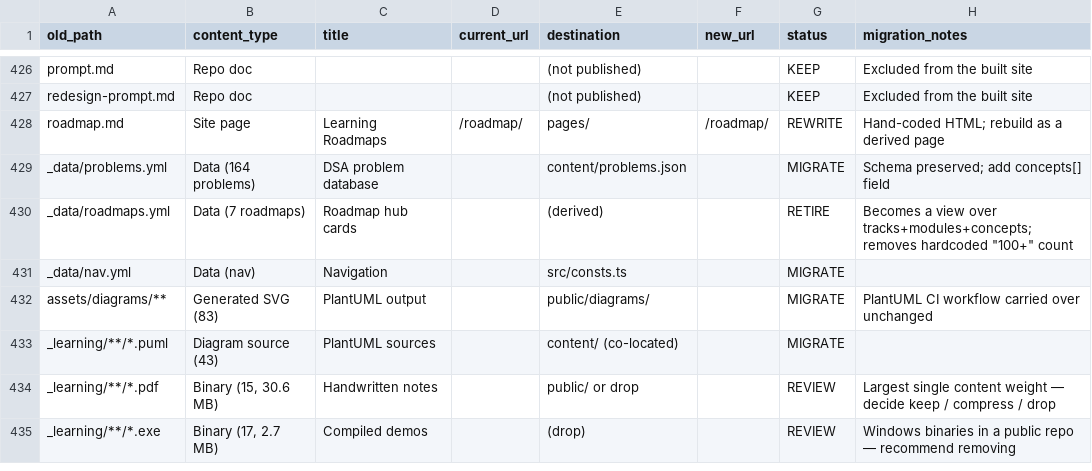
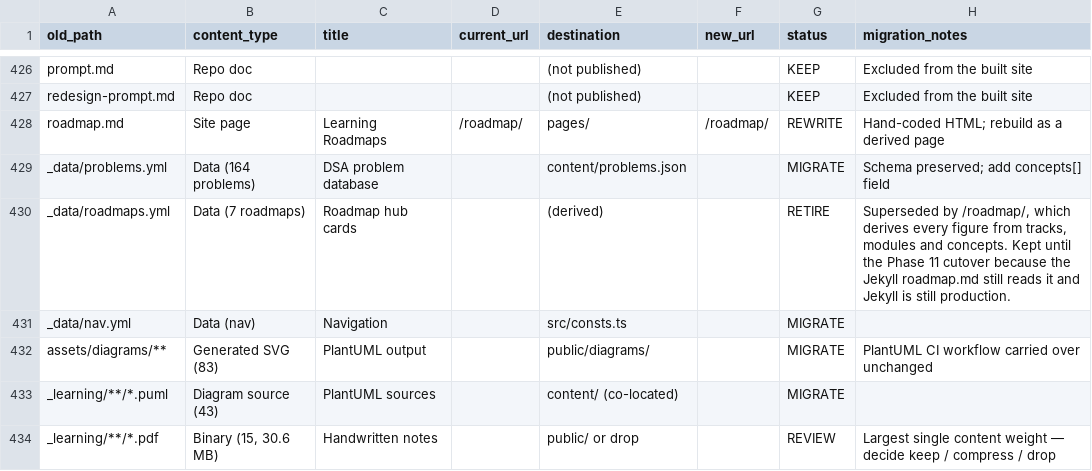
Before and after one commit to Ajay3007/Ajay3007.github.io, a CSV file: MIGRATION_INVENTORY.csv, drawn as a sheet; only a part is shown, gaps mark what is left out; the shorter side is filled out with more unchanged rows.

```diff
--- a/MIGRATION_INVENTORY.csv
+++ b/MIGRATION_INVENTORY.csv
@@ -429,3 +429,3 @@ roadmap.md,Site page,Learning Roadmaps,/roadmap/,pages/,/roadmap/,REWRITE,Hand-c
 _data/problems.yml,Data (164 problems),DSA problem database,,content/problems.json,,MIGRATE,Schema preserved; add concepts[] field
-_data/roadmaps.yml,Data (7 roadmaps),Roadmap hub cards,,(derived),,RETIRE,"Becomes a view over tracks+modules+concepts; removes hardcoded ""100+"" count"
+_data/roadmaps.yml,Data (7 roadmaps),Roadmap hub cards,,(derived),,RETIRE,"Superseded by /roadmap/, which derives every figure from tracks, modules and concepts. Kept until the Phase 11 cutover because the Jekyll roadmap.md still reads it and Jekyll is still production."
 _data/nav.yml,Data (nav),Navigation,,src/consts.ts,,MIGRATE,
```
Also changed, not shown: 1 other file.
